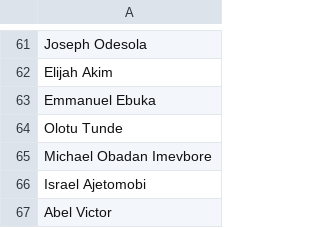
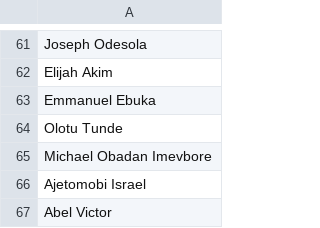
Before and after one commit to Greatcard11/Attendance, a CSV file: employee.csv, drawn as a sheet; only a part is shown, gaps mark what is left out.

Commit message:
Update employee.csv

```diff
--- a/employee.csv
+++ b/employee.csv
@@ -65,3 +65,3 @@ Olotu Tunde
 Michael Obadan Imevbore
-Israel Ajetomobi
+Ajetomobi Israel
 Abel Victor
```
